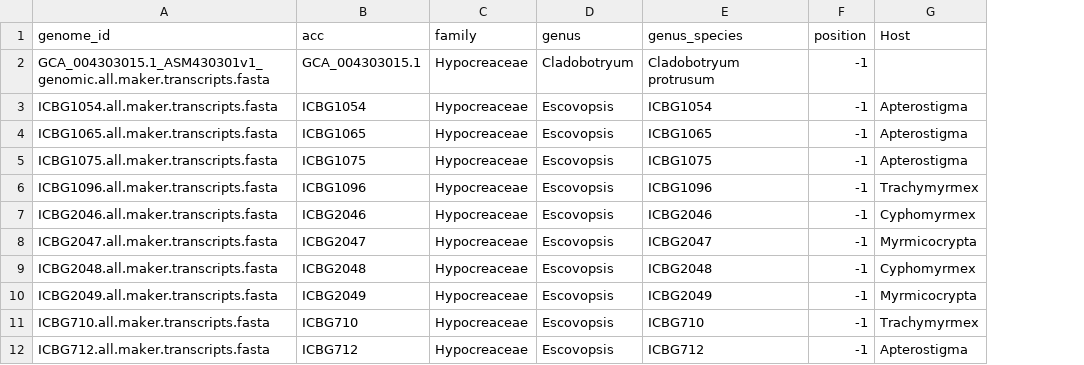
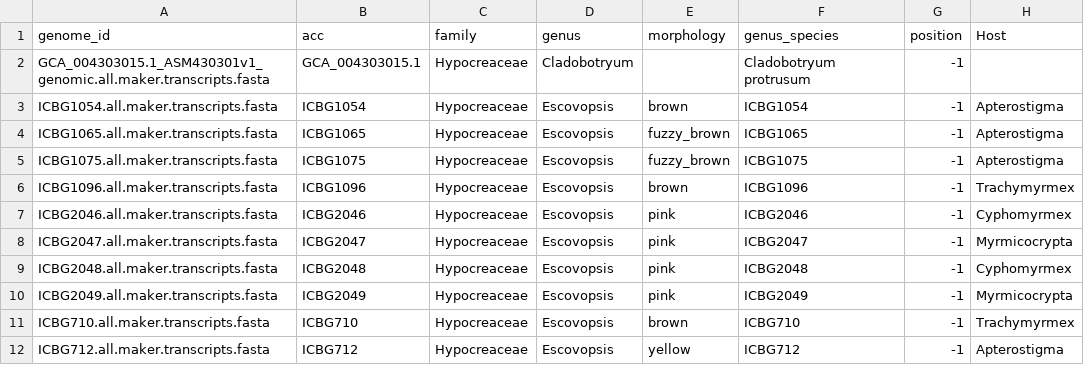
Before and after one commit to kirstengott/EscoEvoGenomics, a CSV file: tables/metadata.csv, drawn as a sheet; only a part is shown; the diff names each change by its address in the sheet, - before the commit and + after, or states it on an @@ line.

Commit message:
fix

```diff
--- a/tables/metadata.csv
+++ b/tables/metadata.csv
+column E (morphology), rows 3-12: brown | fuzzy_brown | fuzzy_brown | brown | pink | pink | pink | pink | brown | yellow
```
